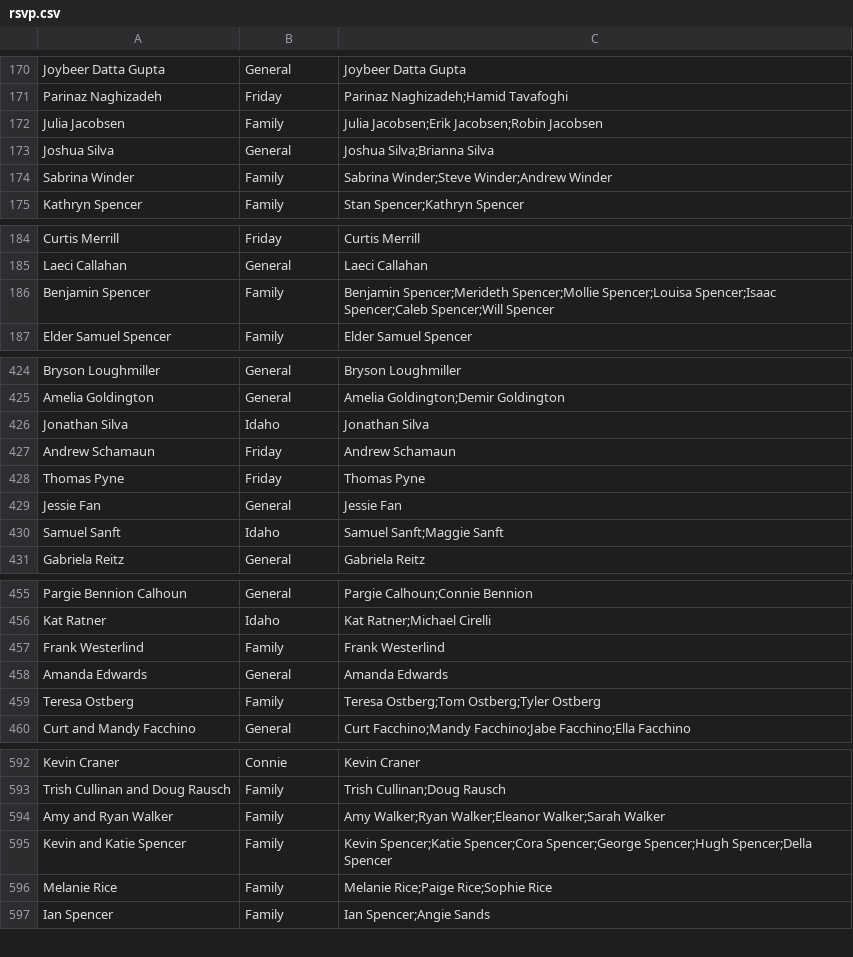
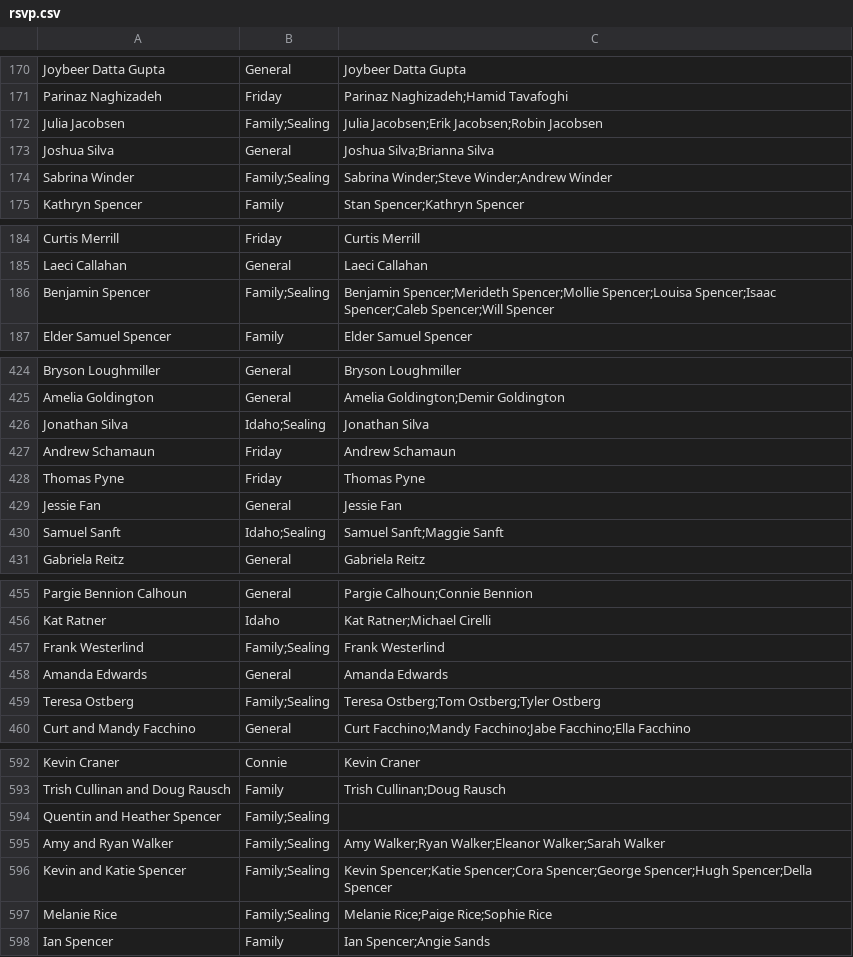
Before and after one commit to jspencer12/rebekahandjonathan.github.io, a CSV file: rsvp.csv, drawn as a sheet; only a part is shown, gaps mark what is left out; the diff covers the shown part only.

```diff
--- a/rsvp.csv
+++ b/rsvp.csv
@@ -171,5 +171,5 @@ Joybeer Datta Gupta,General,Joybeer Datta Gupta
 Parinaz Naghizadeh,Friday,Parinaz Naghizadeh;Hamid Tavafoghi
-Julia Jacobsen,Family,Julia Jacobsen;Erik Jacobsen;Robin Jacobsen
+Julia Jacobsen,Family;Sealing,Julia Jacobsen;Erik Jacobsen;Robin Jacobsen
 Joshua Silva,General,Joshua Silva;Brianna Silva
-Sabrina Winder,Family,Sabrina Winder;Steve Winder;Andrew Winder
+Sabrina Winder,Family;Sealing,Sabrina Winder;Steve Winder;Andrew Winder
 Kathryn Spencer,Family,Stan Spencer;Kathryn Spencer
@@ -185,3 +185,3 @@ Curtis Merrill,Friday,Curtis Merrill
 Laeci Callahan,General,Laeci Callahan
-Benjamin Spencer,Family,Benjamin Spencer;Merideth Spencer;Mollie Spencer;Louisa Spencer;Isaac Spencer;Caleb Spencer;Will Spencer
+Benjamin Spencer,Family;Sealing,Benjamin Spencer;Merideth Spencer;Mollie Spencer;Louisa Spencer;Isaac Spencer;Caleb Spencer;Will Spencer
 Elder Samuel Spencer,Family,Elder Samuel Spencer
@@ -425,3 +425,3 @@ Bryson Loughmiller,General,Bryson Loughmiller
 Amelia Goldington,General,Amelia Goldington;Demir Goldington
-Jonathan Silva,Idaho,Jonathan Silva
+Jonathan Silva,Idaho;Sealing,Jonathan Silva
 Andrew Schamaun,Friday,Andrew Schamaun
@@ -429,3 +429,3 @@ Thomas Pyne,Friday,Thomas Pyne
 Jessie Fan,General,Jessie Fan
-Samuel Sanft,Idaho,Samuel Sanft;Maggie Sanft
+Samuel Sanft,Idaho;Sealing,Samuel Sanft;Maggie Sanft
 Gabriela Reitz ,General,Gabriela Reitz
@@ -456,5 +456,5 @@ Pargie Bennion Calhoun,General,Pargie Calhoun;Connie Bennion
 Kat Ratner,Idaho,Kat Ratner;Michael Cirelli
-Frank Westerlind,Family,Frank Westerlind
+Frank Westerlind,Family;Sealing,Frank Westerlind
 Amanda Edwards,General,Amanda Edwards
-Teresa Ostberg,Family,Teresa Ostberg;Tom Ostberg;Tyler Ostberg
+Teresa Ostberg,Family;Sealing,Teresa Ostberg;Tom Ostberg;Tyler Ostberg
 Curt and Mandy Facchino,General,Curt Facchino;Mandy Facchino;Jabe Facchino;Ella Facchino
@@ -593,5 +593,6 @@ Kevin Craner,Connie,Kevin Craner
 Trish Cullinan and Doug Rausch,Family,Trish Cullinan;Doug Rausch
-Amy and Ryan Walker,Family,Amy Walker;Ryan Walker;Eleanor Walker;Sarah Walker
-Kevin and Katie Spencer,Family,Kevin Spencer;Katie Spencer;Cora Spencer;George Spencer;Hugh Spencer;Della Spencer
-Melanie Rice,Family,Melanie Rice;Paige Rice;Sophie Rice
+Quentin and Heather Spencer,Family;Sealing,
+Amy and Ryan Walker,Family;Sealing,Amy Walker;Ryan Walker;Eleanor Walker;Sarah Walker
+Kevin and Katie Spencer,Family;Sealing,Kevin Spencer;Katie Spencer;Cora Spencer;George Spencer;Hugh Spencer;Della Spencer
+Melanie Rice,Family;Sealing,Melanie Rice;Paige Rice;Sophie Rice
 Ian Spencer,Family,Ian Spencer;Angie Sands
```
Also changed, not shown: 38 edited cells elsewhere in this file.
